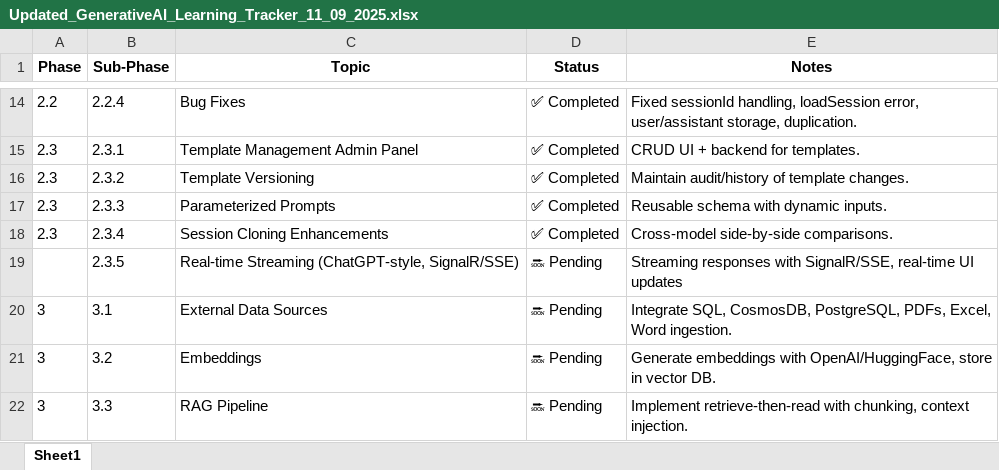
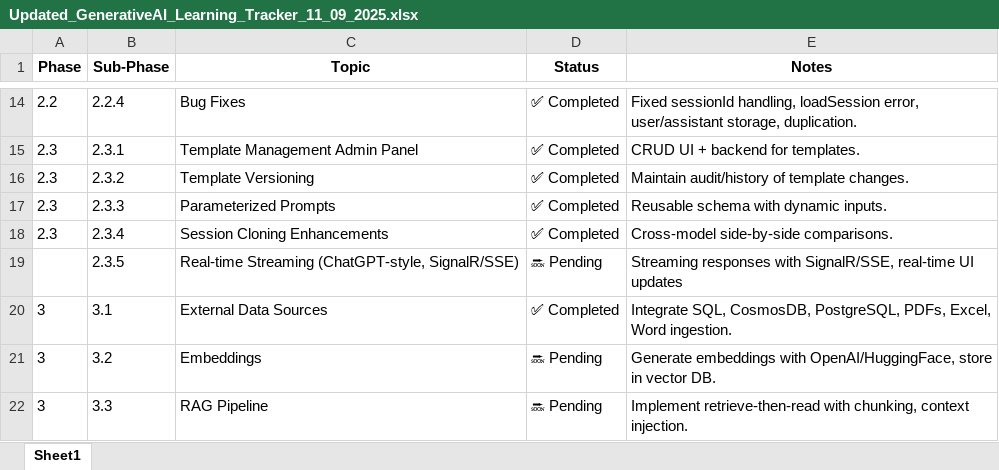
Before and after one commit to pankildesai1988/Generative-AI-Demos, an Excel workbook: Docs/Updated_GenerativeAI_Learning_Tracker_11_09_2025.xlsx, sheet Sheet1, drawn as a sheet; only a part is shown, gaps mark what is left out; values as stored, in another font and other column widths than the file's, no borders; the diff names each change by its address in the sheet, - before the commit and + after, or states it on an @@ line.

```diff
--- a/Docs/Updated_GenerativeAI_Learning_Tracker_11_09_2025.xlsx (sheet Sheet1)
+++ b/Docs/Updated_GenerativeAI_Learning_Tracker_11_09_2025.xlsx (sheet Sheet1)
-D20 (Status): 🔜 Pending
+D20 (Status): ✅ Completed
```
Also changed, not shown: 2 other files.
